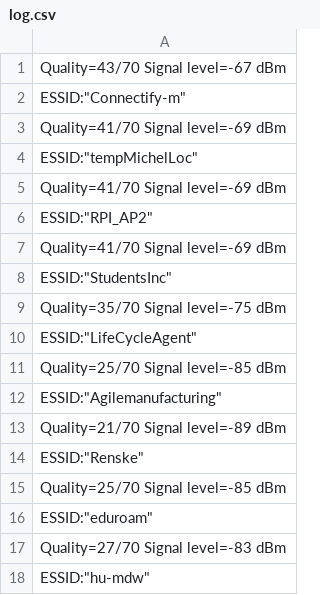
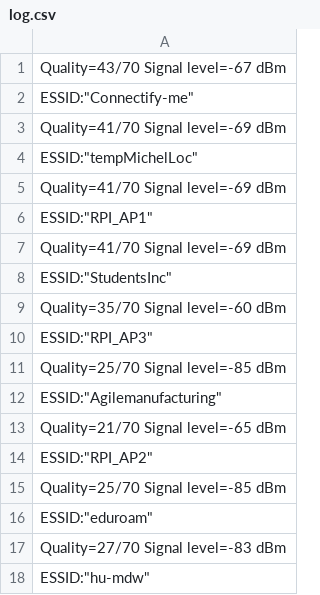
Before and after one commit to DanielvanVliet/NavGap, a CSV file: log.csv, drawn as a sheet.

Commit message:
normaal zou de updateList functie alle spotten in de buurt meegeven
normaal zou de updateList functie alle spotten < 70 appenden aan
userList, nu alleen de laagste 3 signalen

```diff
--- a/log.csv
+++ b/log.csv
@@ -1,3 +1,3 @@
                     Quality=43/70  Signal level=-67 dBm
-                    ESSID:"Connectify-m"
+                    ESSID:"Connectify-me"
                     Quality=41/70  Signal level=-69 dBm
@@ -5,11 +5,11 @@
                     Quality=41/70  Signal level=-69 dBm
-                    ESSID:"RPI_AP2"
+                    ESSID:"RPI_AP1"
                     Quality=41/70  Signal level=-69 dBm
                     ESSID:"StudentsInc"
-                    Quality=35/70  Signal level=-75 dBm
-                    ESSID:"LifeCycleAgent"
+                    Quality=35/70  Signal level=-60 dBm
+                    ESSID:"RPI_AP3"
                     Quality=25/70  Signal level=-85 dBm
                     ESSID:"Agilemanufacturing"
-                    Quality=21/70  Signal level=-89 dBm
-                    ESSID:"Renske"
+                    Quality=21/70  Signal level=-65 dBm
+                    ESSID:"RPI_AP2"
                     Quality=25/70  Signal level=-85 dBm
```
Also changed, not shown: 1 other file.
